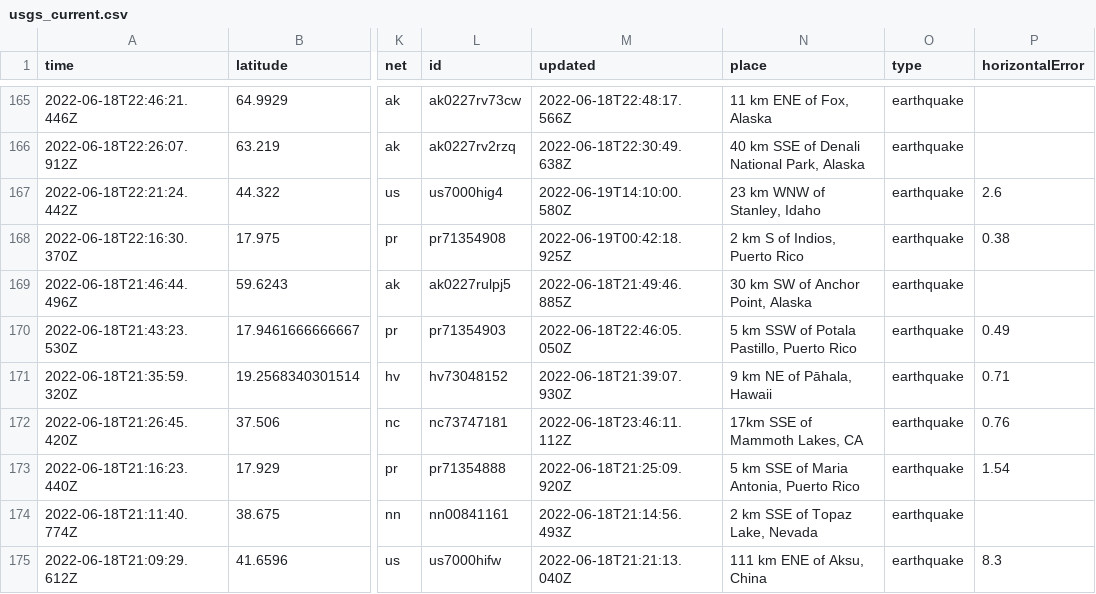
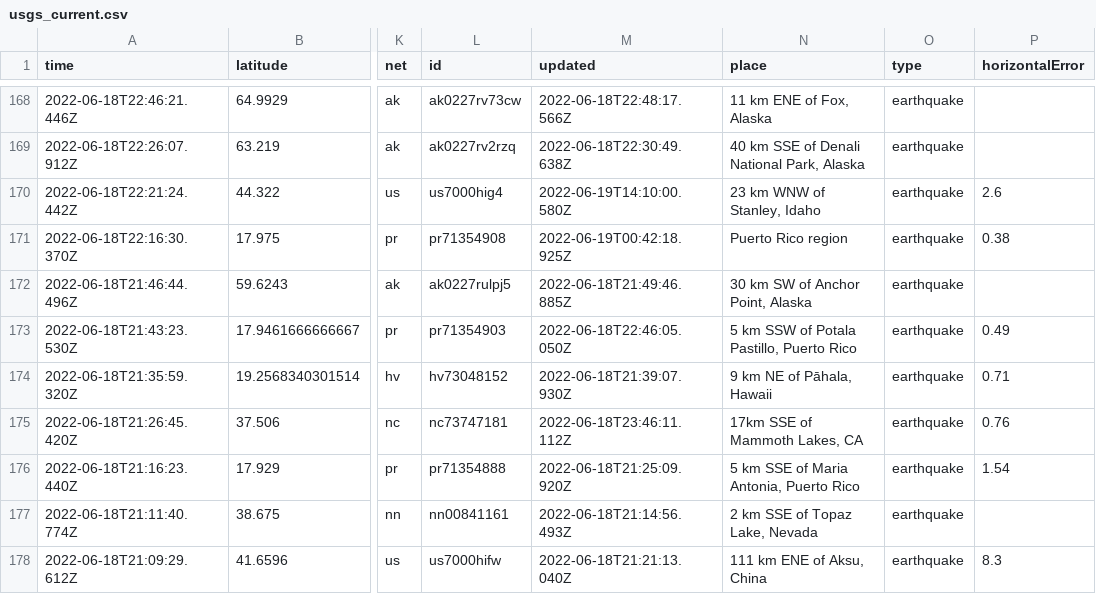
Before and after one commit to melfronczek/my-data-robot, a CSV file: usgs_current.csv, drawn as a sheet; only a part is shown, gaps mark what is left out; addresses are those after the commit; the diff covers the shown part only; the diff names each change by its address in the sheet, - before the commit and + after, or states it on an @@ line.

```diff
--- a/usgs_current.csv
+++ b/usgs_current.csv
-N171 (place): 2 km S of Indios, Puerto Rico
+N171 (place): Puerto Rico region
```
Also changed, not shown: 3 added rows, 2 removed rows and 11 edited cells elsewhere in this file.
